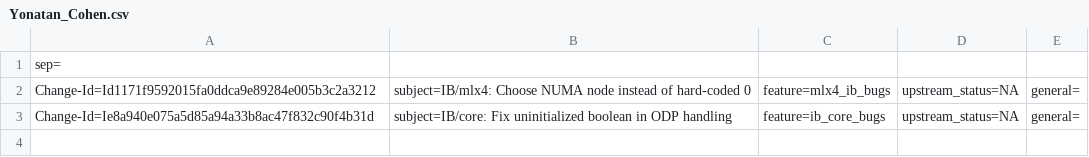
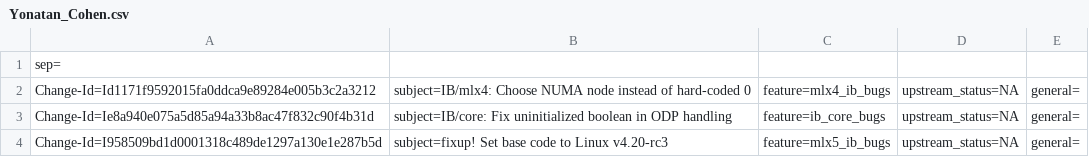
Before and after one commit to Shun-Hao/mlnx-ofa_kernel-4.6-1.0.1.1-rhel7.3, a CSV file: metadata/Yonatan_Cohen.csv, drawn as a sheet; the diff names each change by its address in the sheet, - before the commit and + after, or states it on an @@ line.

Commit message:
fixup! Set base code to Linux v4.20-rc3
ucmd in mlx5_ib_create_dct was used without testing
for NULL pointer.
ucmd might be NULL when mlx5_ib_create_dct is called from
dct_create_qp

Issue: 1627510
Change-Id: I958509bd1d0001318c489de1297a130e1e287b5d
Signed-off-by: Yonatan Cohen <yonatanc@mellanox.com>

```diff
--- a/metadata/Yonatan_Cohen.csv
+++ b/metadata/Yonatan_Cohen.csv
+row 4: Change-Id=I958509bd1d0001318c489de1297a130e1e287b5d | subject=fixup! Set base code to Linux v4.20-rc3 | feature=mlx5_ib_bugs | upstream_status=NA | general=
```
Also changed, not shown: 1 other file.
